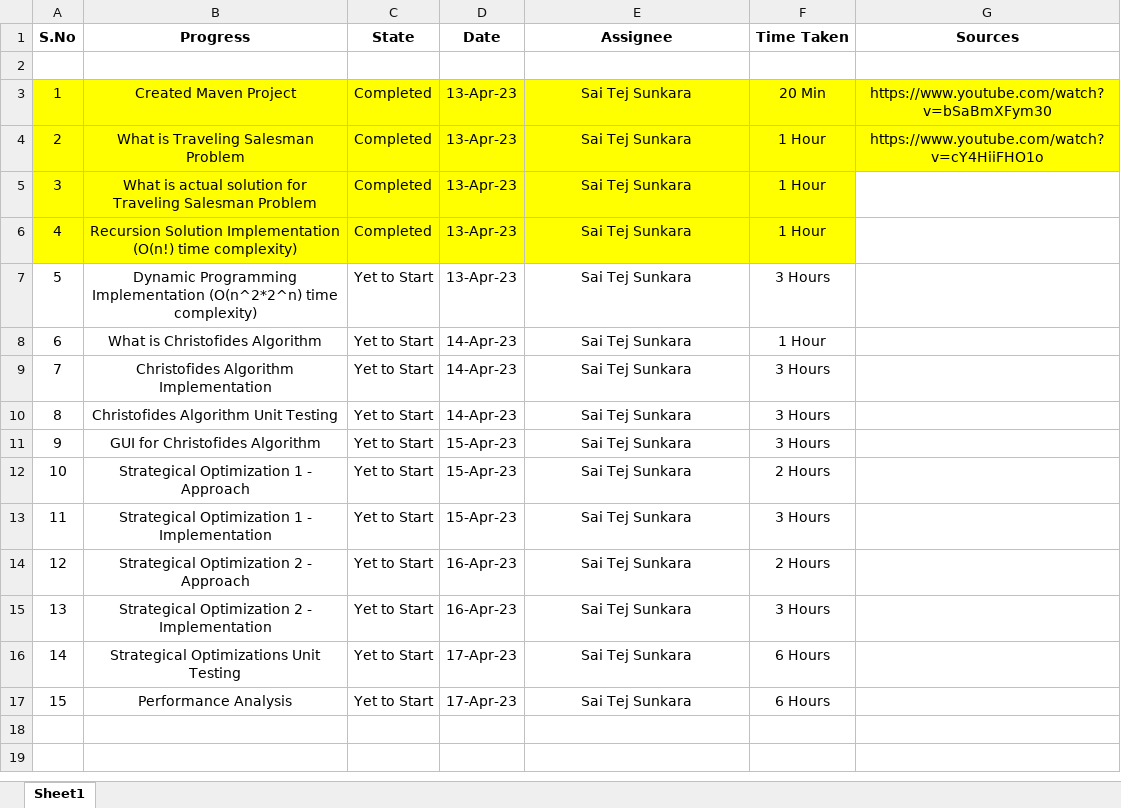
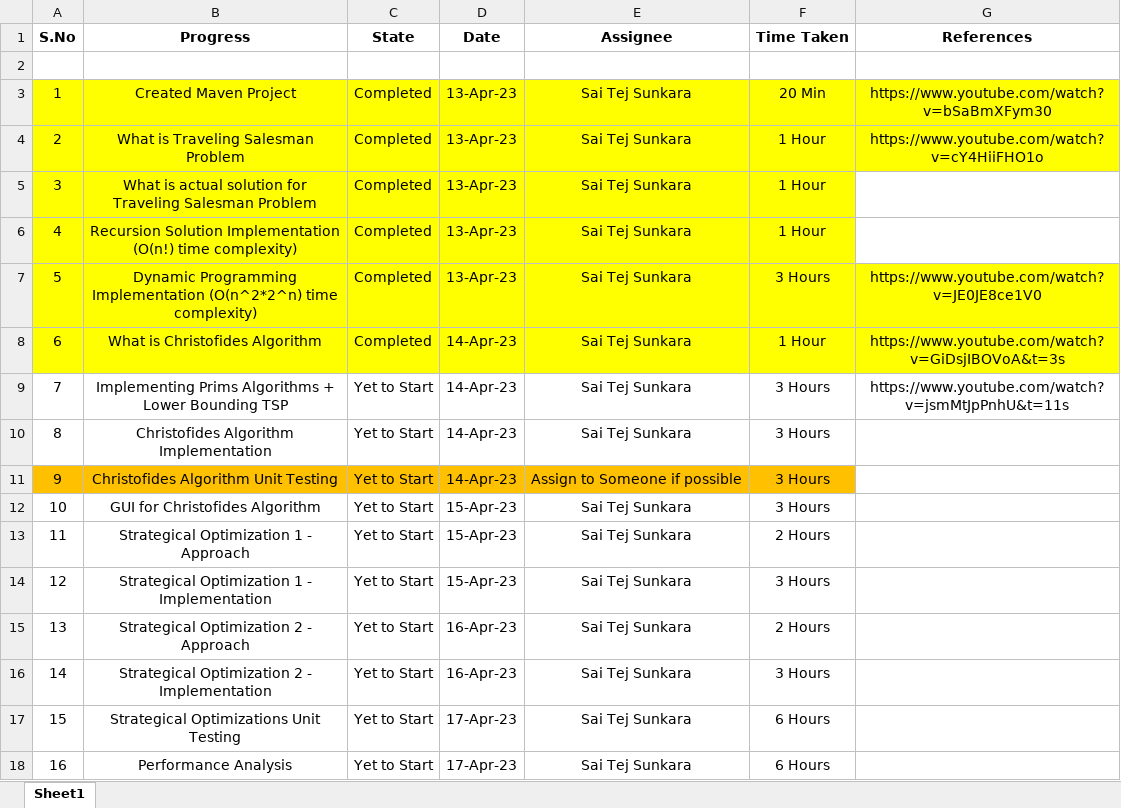
Before and after one commit to sharunkumar/TravellingSalesmanVisualizer, an Excel workbook: V101/Accountability Sheet.xlsx, sheet Sheet1, drawn as a sheet; values as stored, in another font and other column widths than the file's, no borders; addresses are those after the commit; the diff names each change by its address in the sheet, - before the commit and + after, or states it on an @@ line.

```diff
--- a/V101/Accountability Sheet.xlsx (sheet Sheet1)
+++ b/V101/Accountability Sheet.xlsx (sheet Sheet1)
-G1: Sources
+G1: References
-A7:G8 fill: none
+A7:G8 fill: #FFFF00
-C7:C8 (State): Yet to Start
+C7:C8 (State): Completed
-G7 (References): (empty)
+G7 (References): https://www.youtube.com/watch?v=JE0JE8ce1V0
-G8 (References): (empty)
+G8 (References): https://www.youtube.com/watch?v=GiDsjIBOVoA&t=3s
+row 9: 7 | Implementing Prims Algorithms + Lower Bounding TSP | Yet to Start | 14-Apr-23 | Sai Tej Sunkara | 3 Hours | https://www.youtube.com/watch?v=jsmMtJpPnhU&t=11s
@@ column A (S.No) renumbered from row 10 down @@
-A11:F11 fill: none
+A11:F11 fill: #FFC000
-E11 (Assignee): Sai Tej Sunkara
+E11 (Assignee): Assign to Someone if possible
```
Also changed, not shown: 2 other files.
